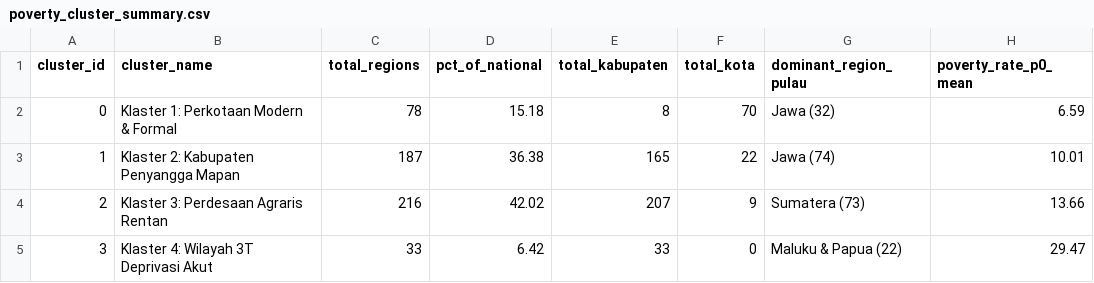
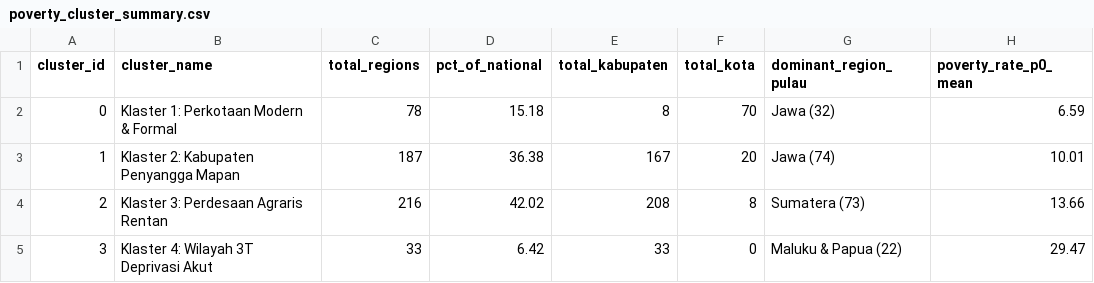
Before and after one commit to Arfiadi/poverty-radar, a CSV file: data/processed/poverty_cluster_summary.csv, drawn as a sheet; only a part is shown; the diff names each change by its address in the sheet, - before the commit and + after, or states it on an @@ line.

```diff
--- a/data/processed/poverty_cluster_summary.csv
+++ b/data/processed/poverty_cluster_summary.csv
-E3 (total_kabupaten): 165
+E3 (total_kabupaten): 167
-F3 (total_kota): 22
+F3 (total_kota): 20
-E4 (total_kabupaten): 207
+E4 (total_kabupaten): 208
-F4 (total_kota): 9
+F4 (total_kota): 8
```
Also changed, not shown: data/interim/poverty_data_cleaned.csv, data/processed/poverty_clusters.csv, 11 other files.
